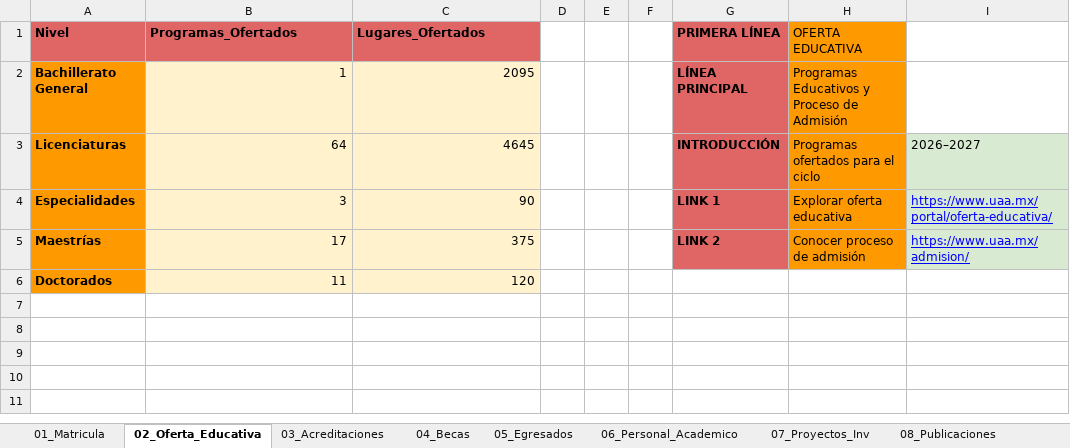
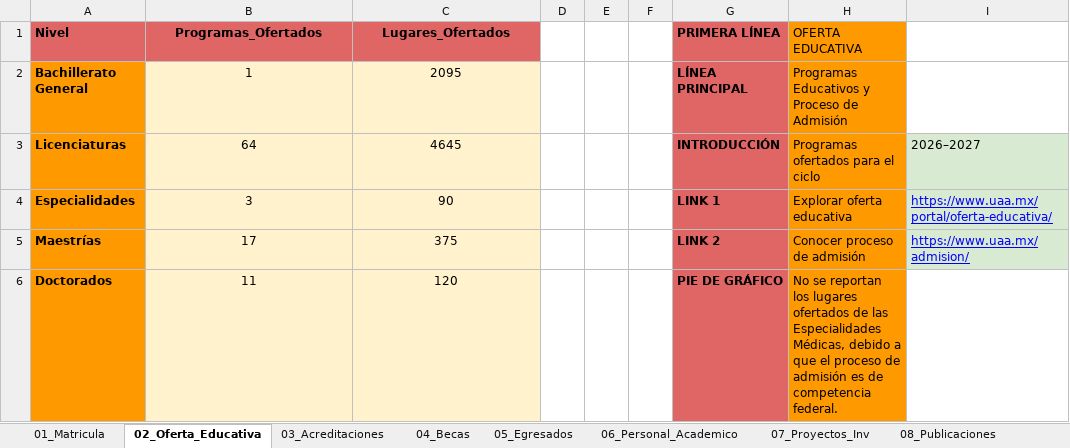
Before and after one commit to Jopl25/UAA-en-numeros, an Excel workbook: BD_UAA EN NUM.xlsx, sheet 02_Oferta_Educativa, drawn as a sheet; only a part is shown; values as stored, in another font and other column widths than the file's, no borders; charts and pictures not drawn; the diff names each change by its address in the sheet, - before the commit and + after, or states it on an @@ line.

```diff
--- a/BD_UAA EN NUM.xlsx (sheet 02_Oferta_Educativa)
+++ b/BD_UAA EN NUM.xlsx (sheet 02_Oferta_Educativa)
-B1:C1 alignment: left
+B1:C1 alignment: center
-B2:C6 alignment: right
+B2:C6 alignment: center
-G6 (PRIMERA LÍNEA): (empty)
+G6 (PRIMERA LÍNEA): PIE DE GRÁFICO
-G6 fill: none
+G6 fill: #E06666
-H6 (OFERTA EDUCATIVA): (empty)
+H6 (OFERTA EDUCATIVA): No se reportan los lugares ofertados de las Especialidades Médicas, debido a que el proceso de admisión es de competencia federal.
-H6 fill: none
+H6 fill: #FF9900
```
Also changed, not shown: sheet 01_Matricula, other sheet tabs, charts or pictures, 1 other file.
